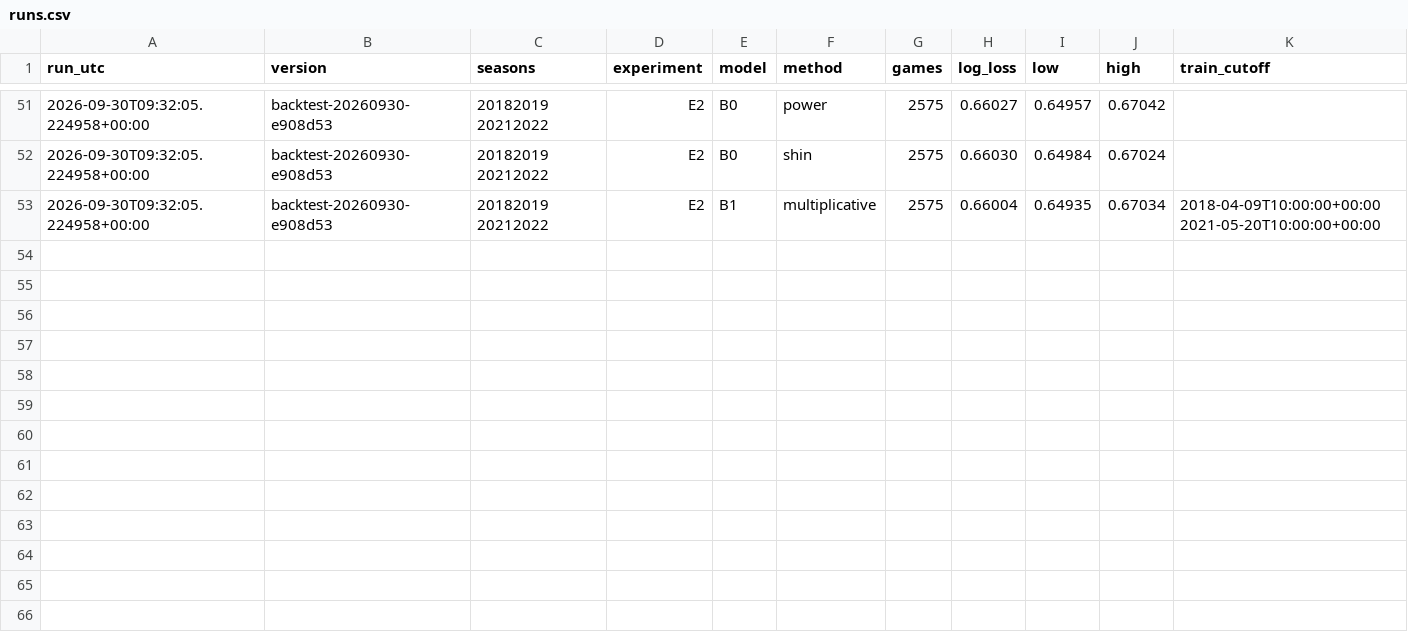
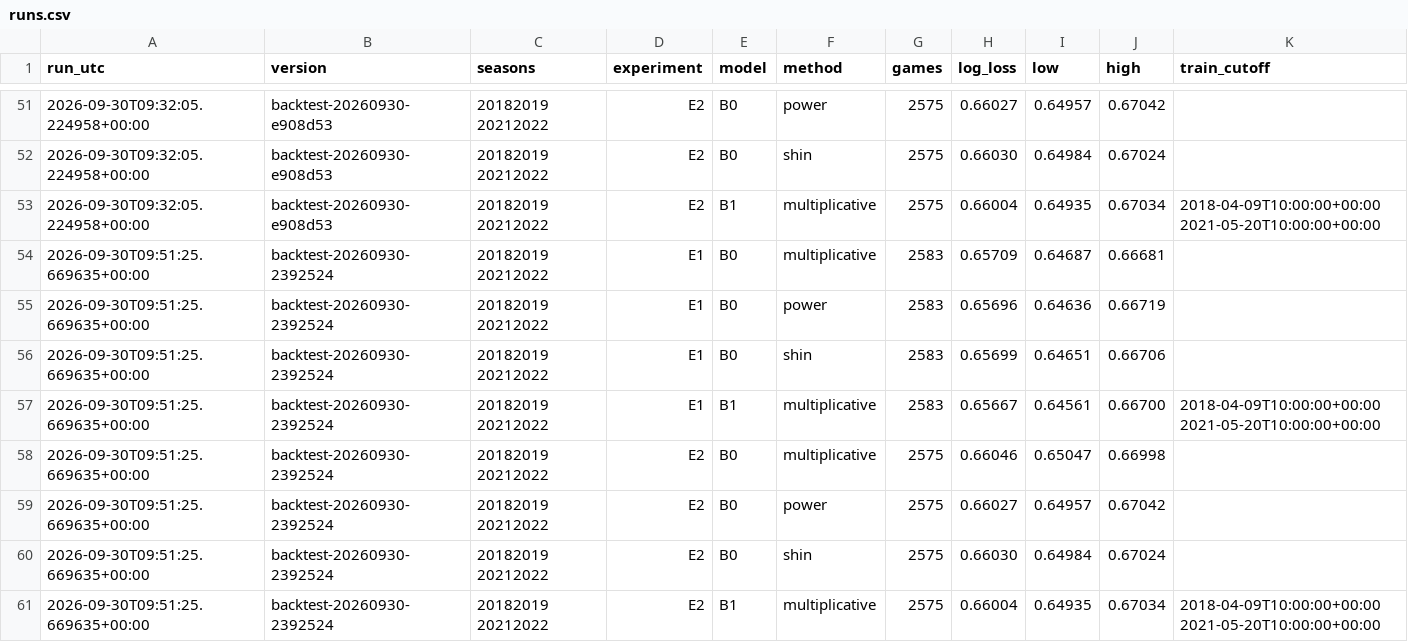
Before and after one commit to HeikkiMatias/nhl-edge, a CSV file: reports/backtest/runs.csv, drawn as a sheet; only a part is shown, gaps mark what is left out.

```diff
--- a/reports/backtest/runs.csv
+++ b/reports/backtest/runs.csv
@@ -53 +53,9 @@ run_utc,version,seasons,experiment,model,method,games,log_loss,low,high,train_cu
 2026-09-30T09:32:05.224958+00:00,backtest-20260930-e908d53,20182019 20212022,E2,B1,multiplicative,2575,0.66004,0.64935,0.67034,2018-04-09T10:00:00+00:00 2021-05-20T10:00:00+00:00
+2026-09-30T09:51:25.669635+00:00,backtest-20260930-2392524,20182019 20212022,E1,B0,multiplicative,2583,0.65709,0.64687,0.66681,
+2026-09-30T09:51:25.669635+00:00,backtest-20260930-2392524,20182019 20212022,E1,B0,power,2583,0.65696,0.64636,0.66719,
+2026-09-30T09:51:25.669635+00:00,backtest-20260930-2392524,20182019 20212022,E1,B0,shin,2583,0.65699,0.64651,0.66706,
+2026-09-30T09:51:25.669635+00:00,backtest-20260930-2392524,20182019 20212022,E1,B1,multiplicative,2583,0.65667,0.64561,0.66700,2018-04-09T10:00:00+00:00 2021-05-20T10:00:00+00:00
+2026-09-30T09:51:25.669635+00:00,backtest-20260930-2392524,20182019 20212022,E2,B0,multiplicative,2575,0.66046,0.65047,0.66998,
+2026-09-30T09:51:25.669635+00:00,backtest-20260930-2392524,20182019 20212022,E2,B0,power,2575,0.66027,0.64957,0.67042,
+2026-09-30T09:51:25.669635+00:00,backtest-20260930-2392524,20182019 20212022,E2,B0,shin,2575,0.66030,0.64984,0.67024,
+2026-09-30T09:51:25.669635+00:00,backtest-20260930-2392524,20182019 20212022,E2,B1,multiplicative,2575,0.66004,0.64935,0.67034,2018-04-09T10:00:00+00:00 2021-05-20T10:00:00+00:00
```
Also changed, not shown: 4 other files.
